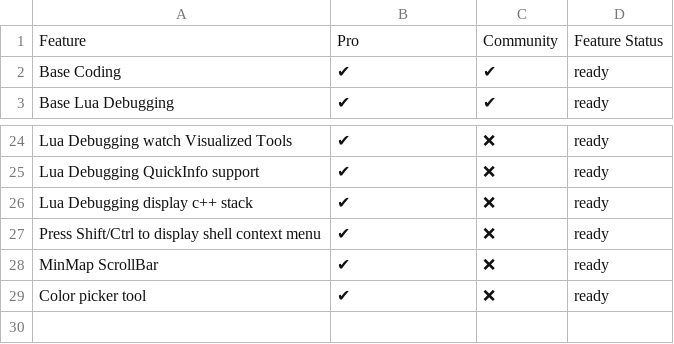
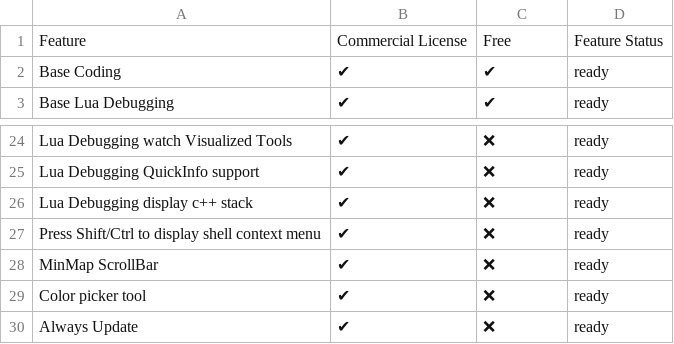
Before and after one commit to simdsoft/x-studio, a CSV file: Commercial-VS-Free.en.csv (was Pro-VS-Comm.en.csv), drawn as a sheet; only a part is shown, gaps mark what is left out.

Commit message:
Update and rename Pro-VS-Comm.en.csv to Commercial-VS-Free.en.csv

```diff
--- a/Pro-VS-Comm.en.csv
+++ b/Commercial-VS-Free.en.csv
@@ -1,2 +1,2 @@
-Feature,Pro,Community,Feature Status
+Feature,Commercial License,Free,Feature Status
 Base Coding,✔,✔,ready
@@ -29 +29,2 @@ MinMap ScrollBar,✔,❌,ready
 Color picker tool,✔,❌,ready
+Always Update,✔,❌,ready
```
